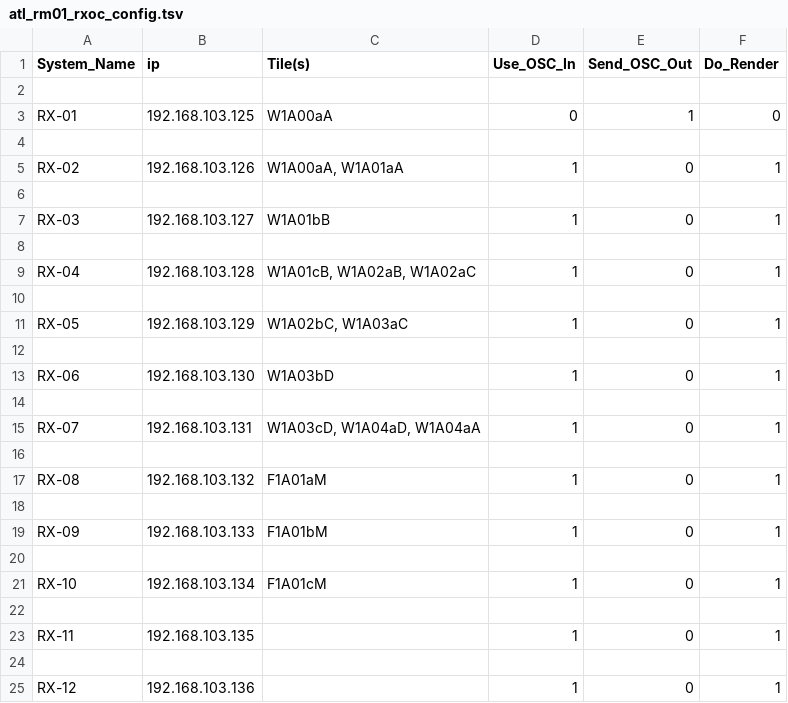
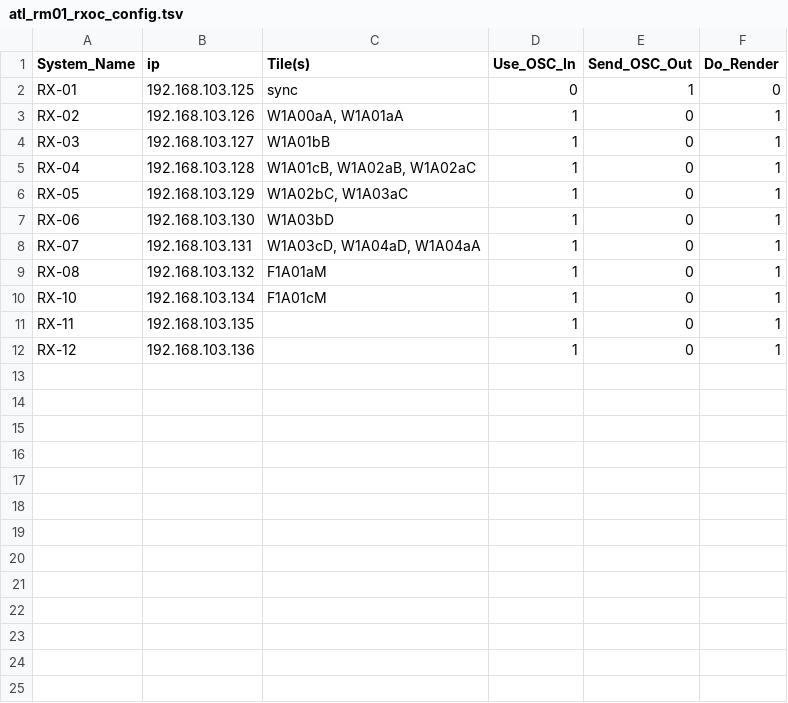
Before and after one commit to IlluminariumVFX/set, a TSV file: ATL/configs/atl_rm01_rxoc_config.tsv, drawn as a sheet.

```diff
--- a/ATL/configs/atl_rm01_rxoc_config.tsv
+++ b/ATL/configs/atl_rm01_rxoc_config.tsv
@@ -1,25 +1,12 @@
 System_Name	ip	Tile(s)	Use_OSC_In	Send_OSC_Out	Do_Render
-
-RX-01	192.168.103.125	W1A00aA	0	1	0
-
+RX-01	192.168.103.125	sync	0	1	0
 RX-02	192.168.103.126	W1A00aA, W1A01aA	1	0	1
-
 RX-03	192.168.103.127	W1A01bB	1	0	1
-
 RX-04	192.168.103.128	W1A01cB, W1A02aB, W1A02aC	1	0	1
-
 RX-05	192.168.103.129	W1A02bC, W1A03aC	1	0	1
-
 RX-06	192.168.103.130	W1A03bD	1	0	1
-
 RX-07	192.168.103.131	W1A03cD, W1A04aD, W1A04aA	1	0	1
-
 RX-08	192.168.103.132	F1A01aM	1	0	1
-
-RX-09	192.168.103.133	F1A01bM	1	0	1
-
 RX-10	192.168.103.134	F1A01cM	1	0	1
-
 RX-11	192.168.103.135		1	0	1
-
 RX-12	192.168.103.136		1	0	1
```
Also changed, not shown: ATL/configs/atl_rm01_rxo_config.tsv, ATL/configs/atl_rm02_rx_config.tsv, 15 other files.
